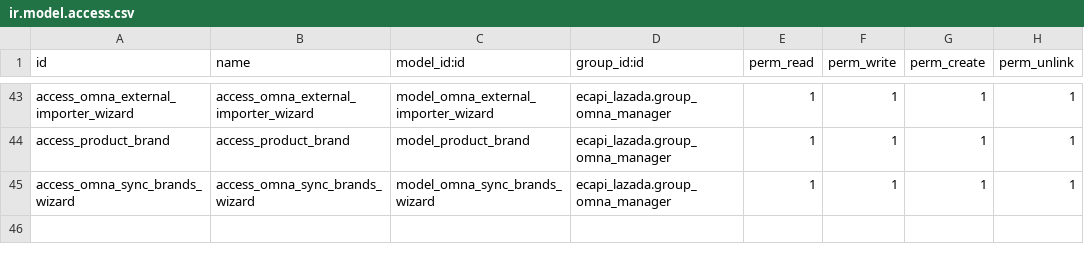
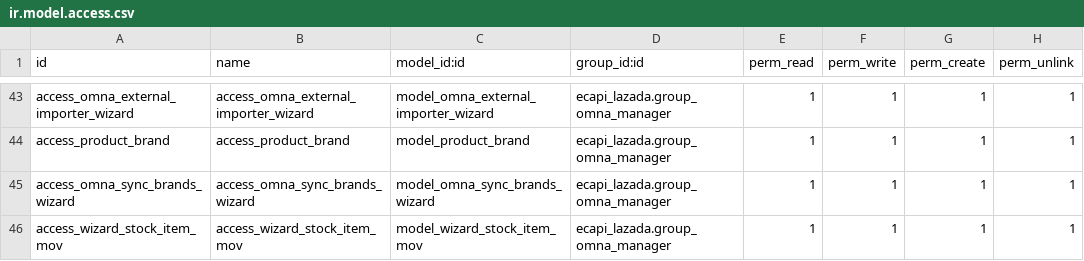
Before and after one commit to cenit-io/odoo-integrations, a CSV file: ecapi_lazada/security/ir.model.access.csv, drawn as a sheet; only a part is shown, gaps mark what is left out; the diff names each change by its address in the sheet, - before the commit and + after, or states it on an @@ line.

```diff
--- a/ecapi_lazada/security/ir.model.access.csv
+++ b/ecapi_lazada/security/ir.model.access.csv
+row 46: access_wizard_stock_item_mov | access_wizard_stock_item_mov | model_wizard_stock_item_mov | ecapi_lazada.group_omna_manager | 1 | 1 | 1 | 1
```
Also changed, not shown: 2 other files.
